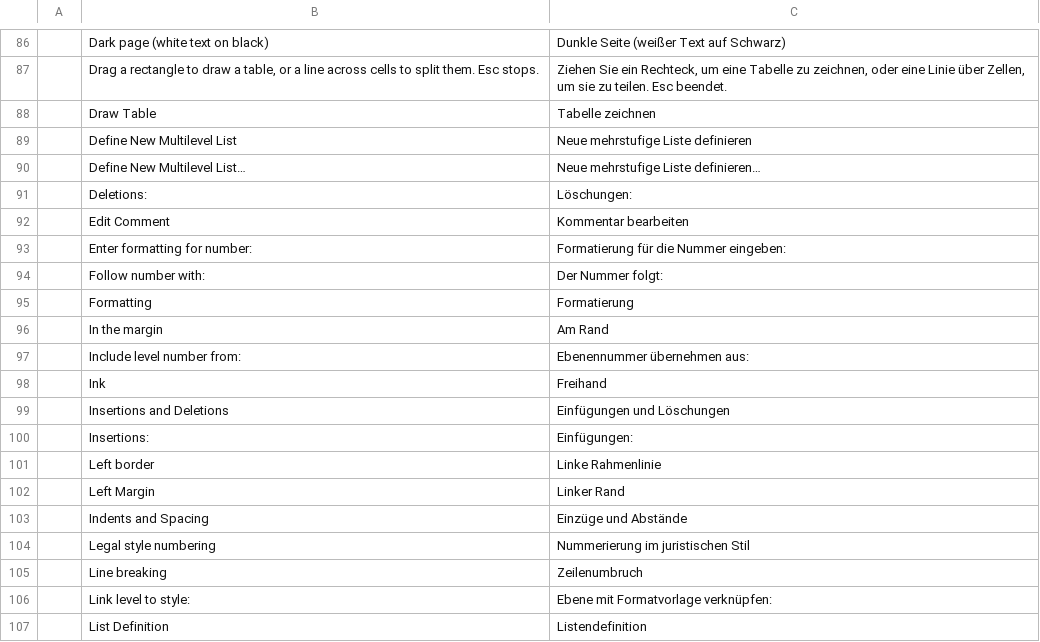
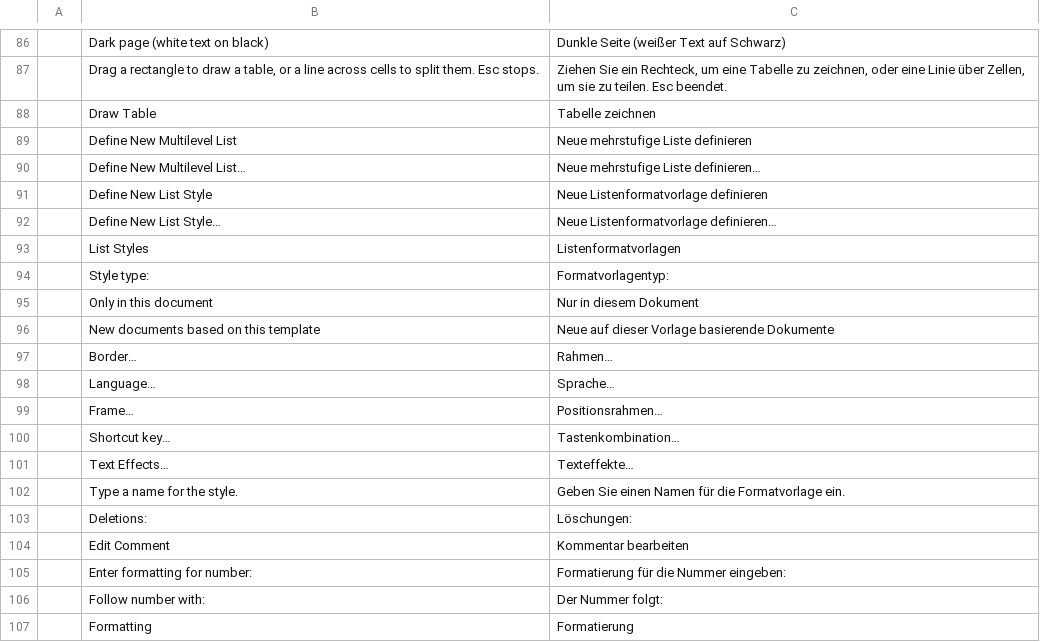
Before and after one commit to Nghiathan13/wordcraft, a TSV file: crates/ui-egui/src/i18n/de.tsv, drawn as a sheet; only a part is shown, gaps mark what is left out; the shorter side is filled out with more unchanged rows; the diff names each change by its address in the sheet, - before the commit and + after, or states it on an @@ line.

```diff
--- a/crates/ui-egui/src/i18n/de.tsv
+++ b/crates/ui-egui/src/i18n/de.tsv
+row 91:  | Define New List Style | Neue Listenformatvorlage definieren
+row 92:  | Define New List Style… | Neue Listenformatvorlage definieren…
+row 93:  | List Styles | Listenformatvorlagen
+row 94:  | Style type: | Formatvorlagentyp:
+row 95:  | Only in this document | Nur in diesem Dokument
+row 96:  | New documents based on this template | Neue auf dieser Vorlage basierende Dokumente
+row 97:  | Border… | Rahmen…
+row 98:  | Language… | Sprache…
+row 99:  | Frame… | Positionsrahmen…
+row 100:  | Shortcut key… | Tastenkombination…
+row 101:  | Text Effects… | Texteffekte…
+row 102:  | Type a name for the style. | Geben Sie einen Namen für die Formatvorlage ein.
```
Also changed, not shown: crates/ui-egui/src/i18n/bg.tsv, crates/ui-egui/src/i18n/ja.tsv, 40 other files.
